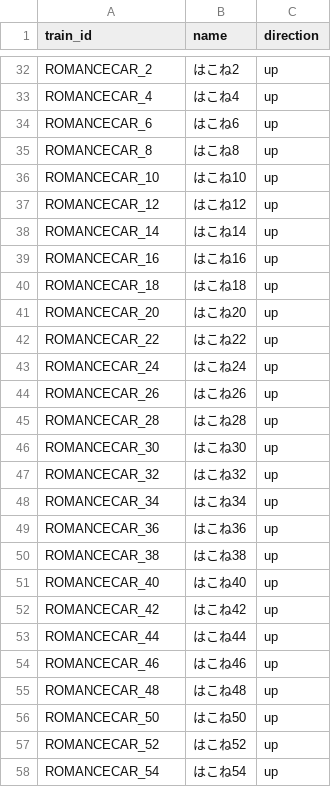
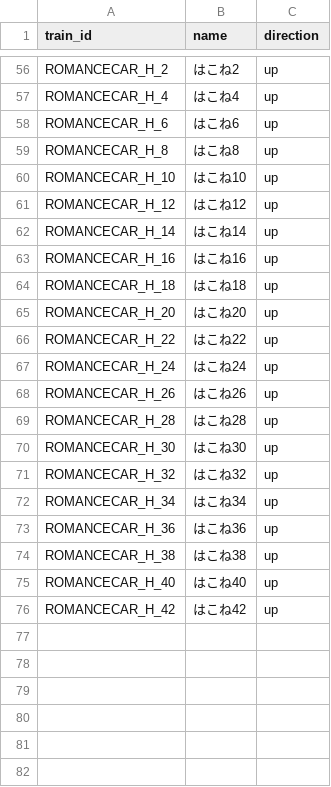
Before and after one commit to tetsuhagi/tetsudou-map-jp, a CSV file: data/timetables/ROMANCECAR/trains.csv, drawn as a sheet; only a part is shown, gaps mark what is left out; removed rows and columns are numbered as before the commit, all else as after; the diff covers the shown part only; the diff names each change by its address in the sheet, - before the commit and + after, or states it on an @@ line.

```diff
--- a/data/timetables/ROMANCECAR/trains.csv
+++ b/data/timetables/ROMANCECAR/trains.csv
-A56 (train_id): ROMANCECAR_2
+A56 (train_id): ROMANCECAR_H_2
-A57 (train_id): ROMANCECAR_4
+A57 (train_id): ROMANCECAR_H_4
-A58 (train_id): ROMANCECAR_6
+A58 (train_id): ROMANCECAR_H_6
-A59 (train_id): ROMANCECAR_8
+A59 (train_id): ROMANCECAR_H_8
-A60 (train_id): ROMANCECAR_10
+A60 (train_id): ROMANCECAR_H_10
-A61 (train_id): ROMANCECAR_12
+A61 (train_id): ROMANCECAR_H_12
-A62 (train_id): ROMANCECAR_14
+A62 (train_id): ROMANCECAR_H_14
-A63 (train_id): ROMANCECAR_16
+A63 (train_id): ROMANCECAR_H_16
-A64 (train_id): ROMANCECAR_18
+A64 (train_id): ROMANCECAR_H_18
-A65 (train_id): ROMANCECAR_20
+A65 (train_id): ROMANCECAR_H_20
-A66 (train_id): ROMANCECAR_22
+A66 (train_id): ROMANCECAR_H_22
-A67 (train_id): ROMANCECAR_24
+A67 (train_id): ROMANCECAR_H_24
-A68 (train_id): ROMANCECAR_26
+A68 (train_id): ROMANCECAR_H_26
-A69 (train_id): ROMANCECAR_28
+A69 (train_id): ROMANCECAR_H_28
-A70 (train_id): ROMANCECAR_30
+A70 (train_id): ROMANCECAR_H_30
-A71 (train_id): ROMANCECAR_32
+A71 (train_id): ROMANCECAR_H_32
-A72 (train_id): ROMANCECAR_34
+A72 (train_id): ROMANCECAR_H_34
-A73 (train_id): ROMANCECAR_36
+A73 (train_id): ROMANCECAR_H_36
-A74 (train_id): ROMANCECAR_38
+A74 (train_id): ROMANCECAR_H_38
-A75 (train_id): ROMANCECAR_40
+A75 (train_id): ROMANCECAR_H_40
-A76 (train_id): ROMANCECAR_42
+A76 (train_id): ROMANCECAR_H_42
-row 53: ROMANCECAR_44 | はこね44 | up
-row 54: ROMANCECAR_46 | はこね46 | up
-row 55: ROMANCECAR_48 | はこね48 | up
-row 56: ROMANCECAR_50 | はこね50 | up
-row 57: ROMANCECAR_52 | はこね52 | up
-row 58: ROMANCECAR_54 | はこね54 | up
```
Also changed, not shown: 24 added rows, 3 removed rows and 44 edited cells elsewhere in this file, data/timetables/ROMANCECAR/holiday.csv, 5 other files.
